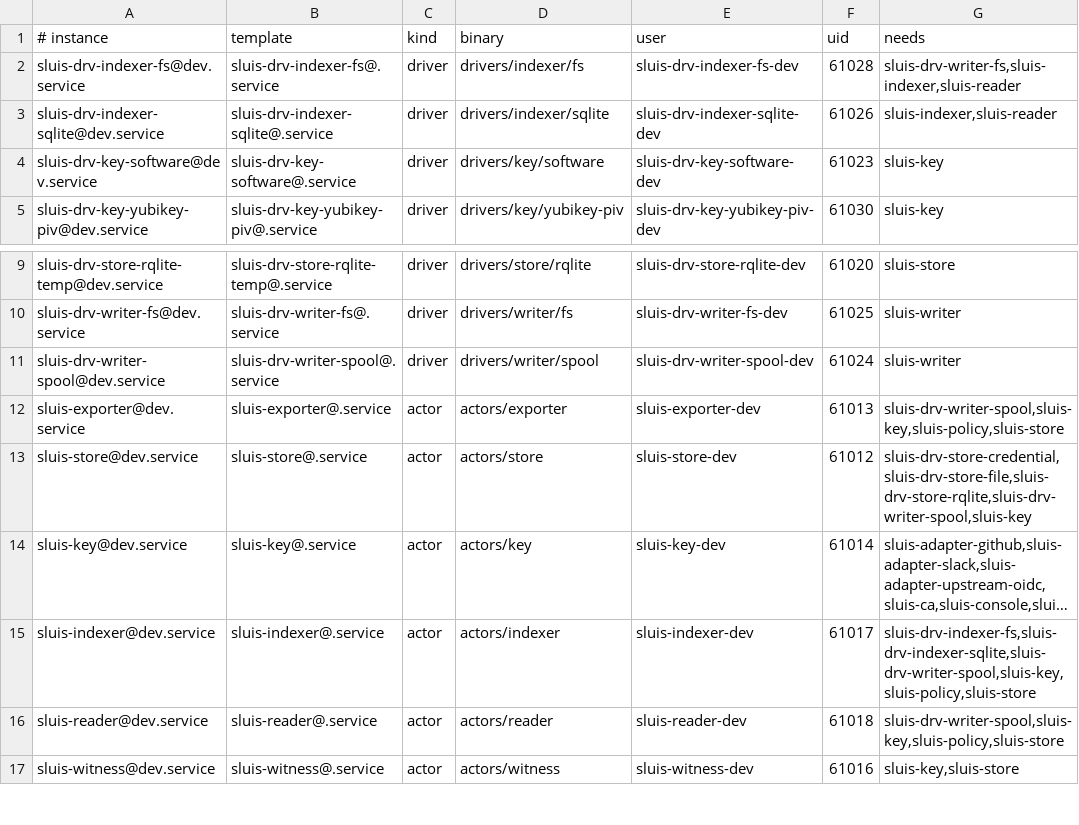
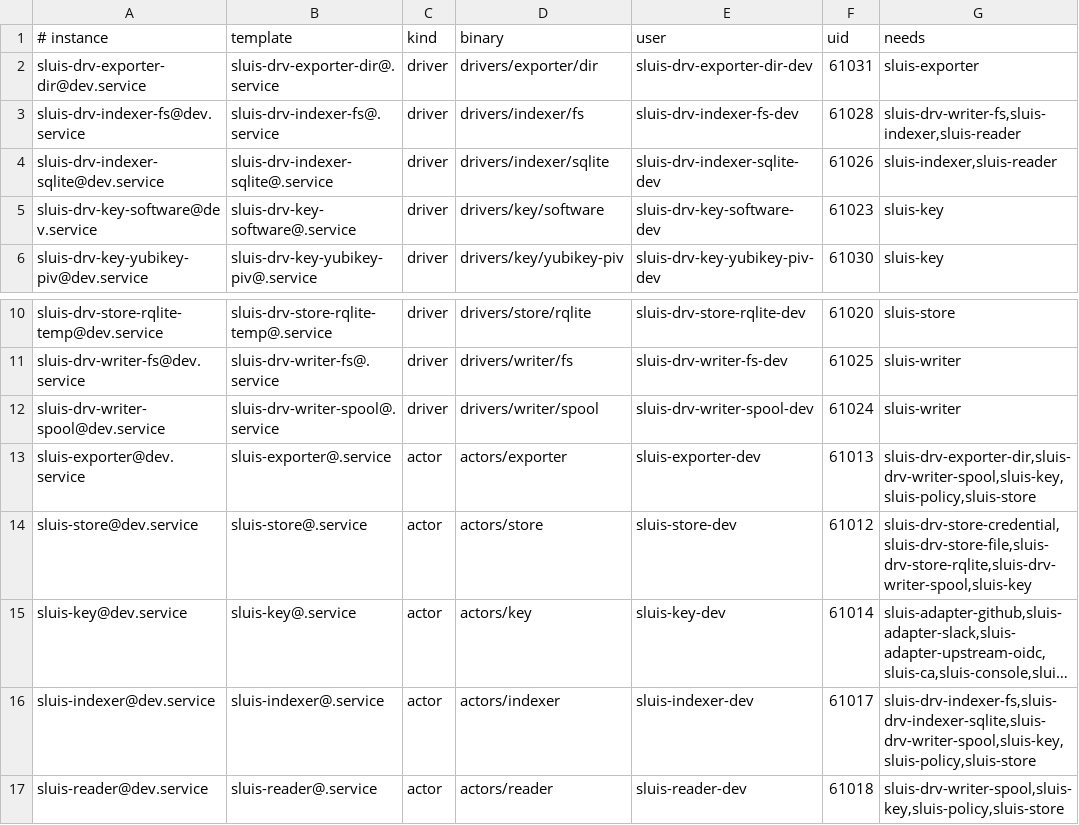
Before and after one commit to truvity/access-roster, a TSV file: deploy/boards/units/index.tsv, drawn as a sheet; only a part is shown, gaps mark what is left out; the shorter side is filled out with more unchanged rows; long unchanged cells end in ….

```diff
--- a/deploy/boards/units/index.tsv
+++ b/deploy/boards/units/index.tsv
@@ -1,2 +1,3 @@
 # instance	template	kind	binary	user	uid	needs
+sluis-drv-exporter-dir@dev.service	sluis-drv-exporter-dir@.service	driver	drivers/exporter/dir	sluis-drv-exporter-dir-dev	61031	sluis-exporter
 sluis-drv-indexer-fs@dev.service	sluis-drv-indexer-fs@.service	driver	drivers/indexer/fs	sluis-drv-indexer-fs-dev	61028	sluis-drv-writer-fs,sluis-indexer,sluis-reader
@@ -11,3 +12,3 @@ sluis-drv-writer-fs@dev.service	sluis-drv-writer-fs@.service	driver	drivers/writ
 sluis-drv-writer-spool@dev.service	sluis-drv-writer-spool@.service	driver	drivers/writer/spool	sluis-drv-writer-spool-dev	61024	sluis-writer
-sluis-exporter@dev.service	sluis-exporter@.service	actor	actors/exporter	sluis-exporter-dev	61013	sluis-drv-writer-spool,sluis-key,sluis-policy,sluis-store
+sluis-exporter@dev.service	sluis-exporter@.service	actor	actors/exporter	sluis-exporter-dev	61013	sluis-drv-exporter-dir,sluis-drv-writer-spool,sluis-key,sluis-policy,sluis-store
 sluis-store@dev.service	sluis-store@.service	actor	actors/store	sluis-store-dev	61012	sluis-drv-store-credential,sluis-drv-store-file,sluis-drv-store-rqlite,sluis-drv-writer-spool,sluis-key
```
Also changed, not shown: 39 other files.
